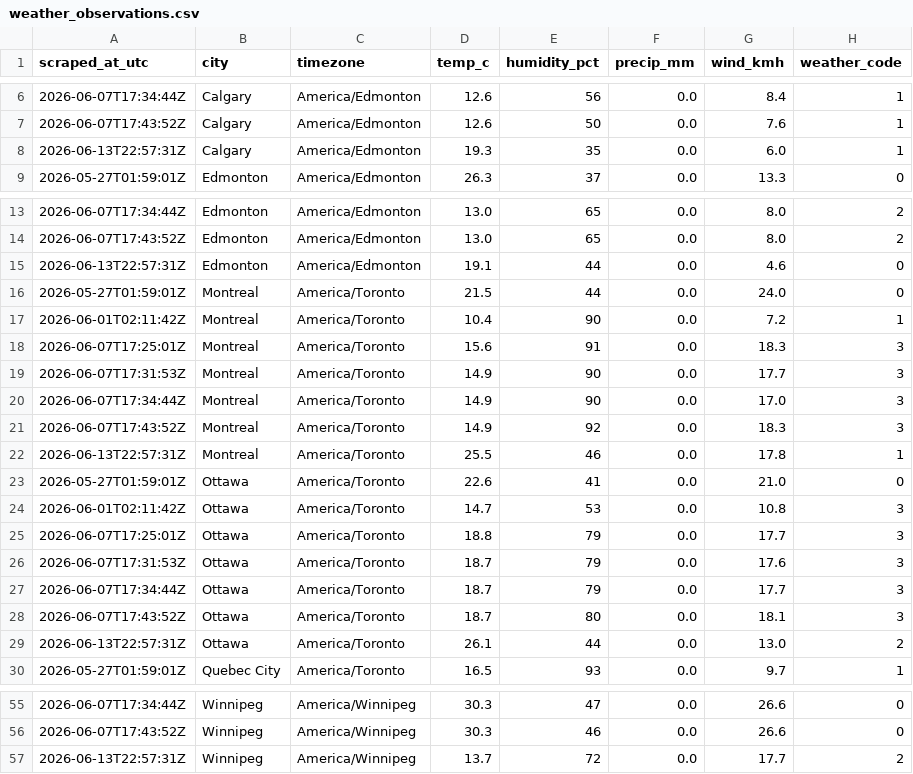
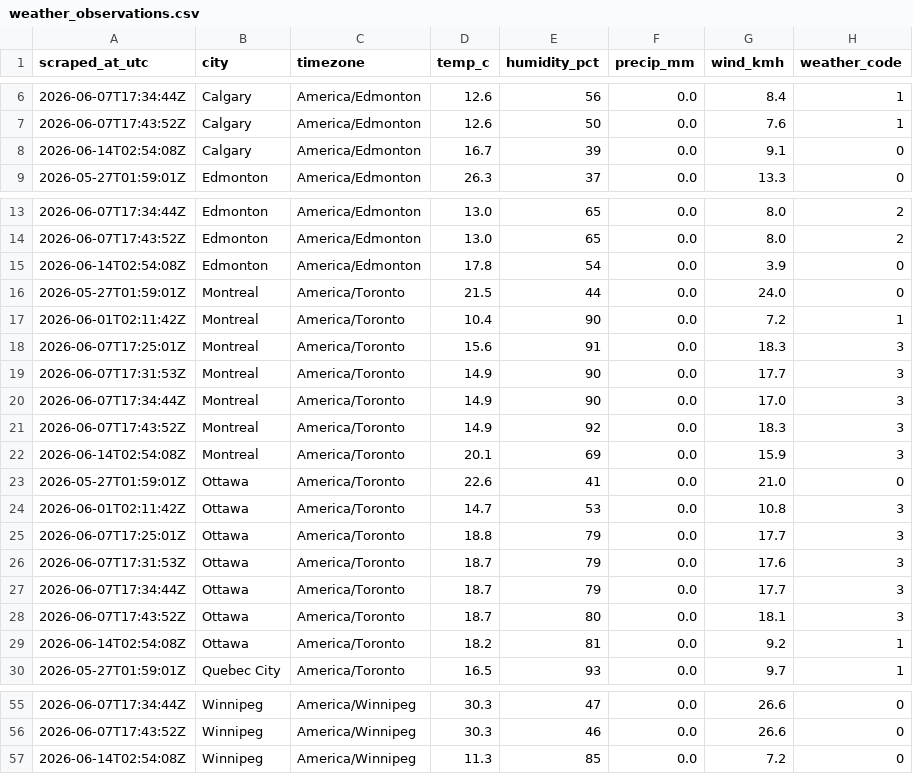
Before and after one commit to imran-ahmed377/weathertracker-ai, a CSV file: output/weather_observations.csv, drawn as a sheet; only a part is shown, gaps mark what is left out; the diff covers the shown part only.

```diff
--- a/output/weather_observations.csv
+++ b/output/weather_observations.csv
@@ -7,3 +7,3 @@ scraped_at_utc,city,timezone,temp_c,humidity_pct,precip_mm,wind_kmh,weather_code
 2026-06-07T17:43:52Z,Calgary,America/Edmonton,12.6,50,0.0,7.6,1
-2026-06-13T22:57:31Z,Calgary,America/Edmonton,19.3,35,0.0,6.0,1
+2026-06-14T02:54:08Z,Calgary,America/Edmonton,16.7,39,0.0,9.1,0
 2026-05-27T01:59:01Z,Edmonton,America/Edmonton,26.3,37,0.0,13.3,0
@@ -14,3 +14,3 @@ scraped_at_utc,city,timezone,temp_c,humidity_pct,precip_mm,wind_kmh,weather_code
 2026-06-07T17:43:52Z,Edmonton,America/Edmonton,13.0,65,0.0,8.0,2
-2026-06-13T22:57:31Z,Edmonton,America/Edmonton,19.1,44,0.0,4.6,0
+2026-06-14T02:54:08Z,Edmonton,America/Edmonton,17.8,54,0.0,3.9,0
 2026-05-27T01:59:01Z,Montreal,America/Toronto,21.5,44,0.0,24.0,0
@@ -21,3 +21,3 @@ scraped_at_utc,city,timezone,temp_c,humidity_pct,precip_mm,wind_kmh,weather_code
 2026-06-07T17:43:52Z,Montreal,America/Toronto,14.9,92,0.0,18.3,3
-2026-06-13T22:57:31Z,Montreal,America/Toronto,25.5,46,0.0,17.8,1
+2026-06-14T02:54:08Z,Montreal,America/Toronto,20.1,69,0.0,15.9,3
 2026-05-27T01:59:01Z,Ottawa,America/Toronto,22.6,41,0.0,21.0,0
@@ -28,3 +28,3 @@ scraped_at_utc,city,timezone,temp_c,humidity_pct,precip_mm,wind_kmh,weather_code
 2026-06-07T17:43:52Z,Ottawa,America/Toronto,18.7,80,0.0,18.1,3
-2026-06-13T22:57:31Z,Ottawa,America/Toronto,26.1,44,0.0,13.0,2
+2026-06-14T02:54:08Z,Ottawa,America/Toronto,18.2,81,0.0,9.2,1
 2026-05-27T01:59:01Z,Quebec City,America/Toronto,16.5,93,0.0,9.7,1
@@ -56,2 +56,2 @@ scraped_at_utc,city,timezone,temp_c,humidity_pct,precip_mm,wind_kmh,weather_code
 2026-06-07T17:43:52Z,Winnipeg,America/Winnipeg,30.3,46,0.0,26.6,0
-2026-06-13T22:57:31Z,Winnipeg,America/Winnipeg,13.7,72,0.0,17.7,2
+2026-06-14T02:54:08Z,Winnipeg,America/Winnipeg,11.3,85,0.0,7.2,0
```
Also changed, not shown: 12 edited cells elsewhere in this file, output/weather_daily.csv, 1 other file.
